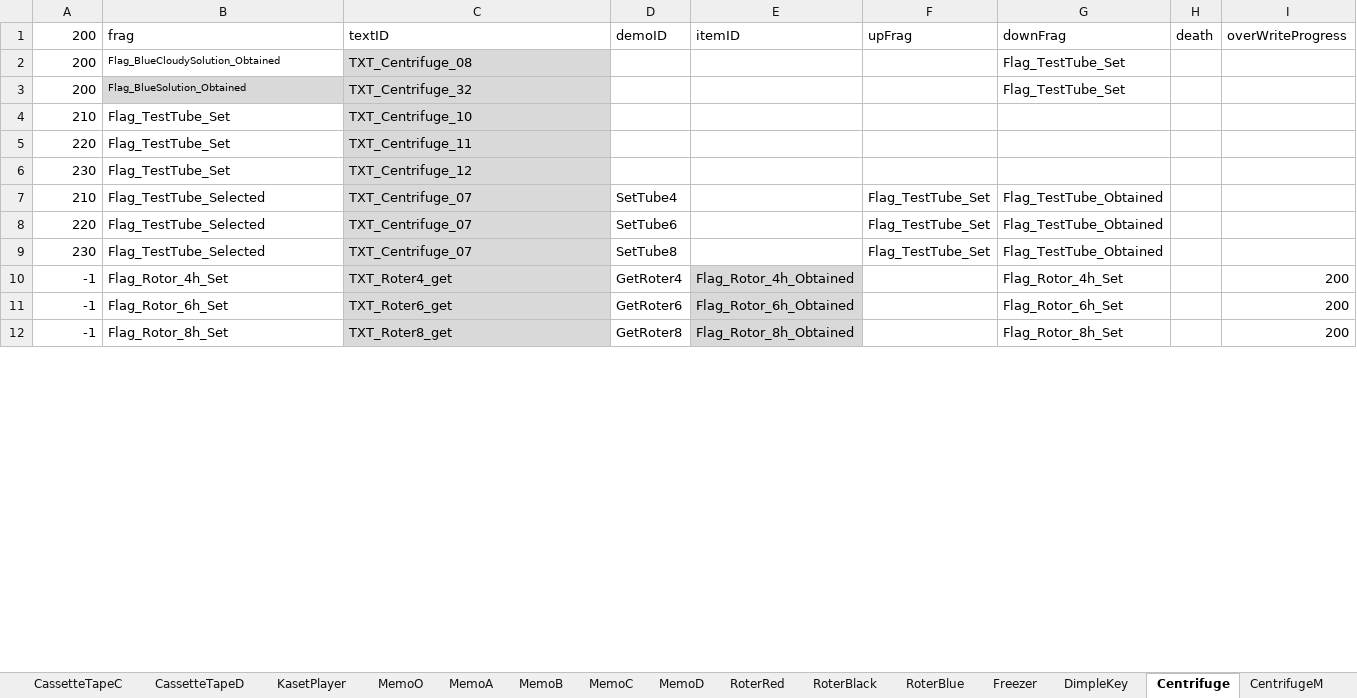
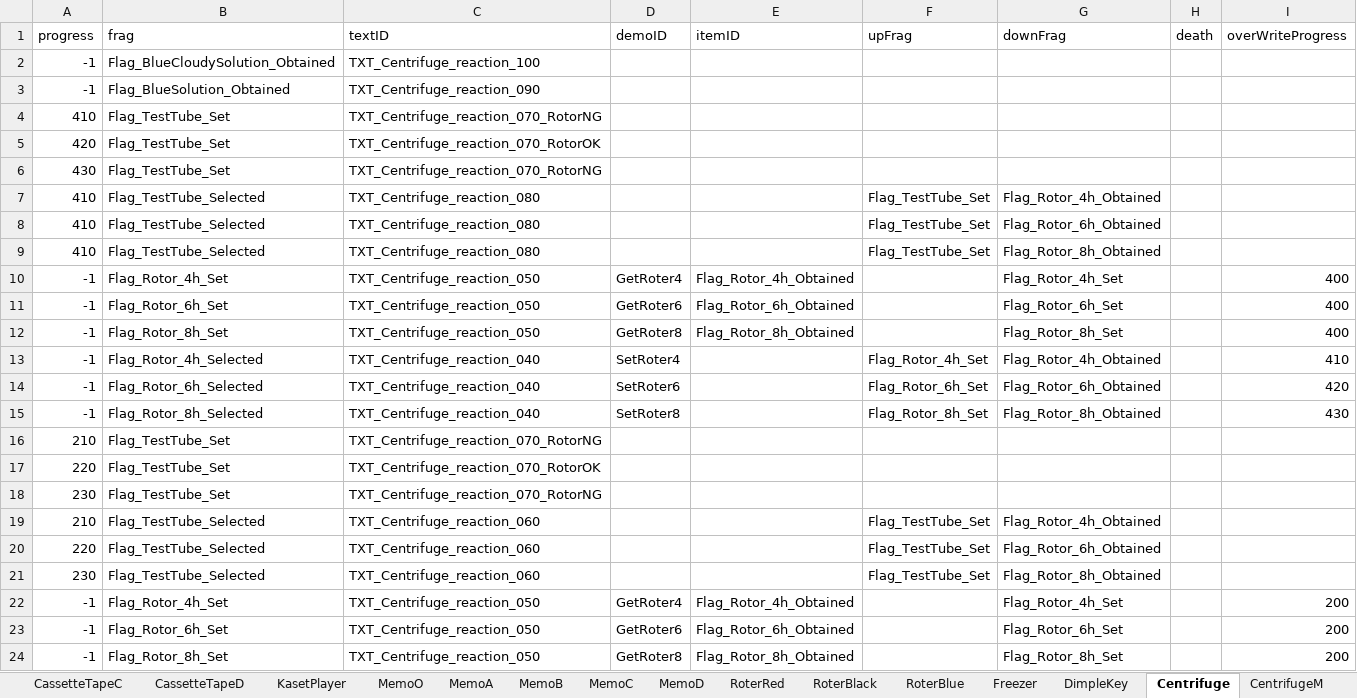
Before and after one commit to project-lavender/lavender, an Excel workbook: Assets/Tables/DT_Gimicks.xlsx, sheet Centrifuge, drawn as a sheet; only a part is shown; values as stored, in another font and other column widths than the file's, no borders; removed rows and columns are numbered as before the commit, all else as after; the diff covers the shown part only; the diff names each change by its address in the sheet, - before the commit and + after, or states it on an @@ line.

```diff
--- a/Assets/Tables/DT_Gimicks.xlsx (sheet Centrifuge)
+++ b/Assets/Tables/DT_Gimicks.xlsx (sheet Centrifuge)
-A1: 200
+A1: progress
-row 2: 200 | Flag_BlueCloudySolution_Obtained | TXT_Centrifuge_08 |  |  |  | Flag_TestTube_Set
-row 3: 200 | Flag_BlueSolution_Obtained | TXT_Centrifuge_32 |  |  |  | Flag_TestTube_Set
+row 2: -1 | Flag_BlueCloudySolution_Obtained | TXT_Centrifuge_reaction_100
+row 3: -1 | Flag_BlueSolution_Obtained | TXT_Centrifuge_reaction_090
+row 4: 410 | Flag_TestTube_Set | TXT_Centrifuge_reaction_070_RotorNG
+row 5: 420 | Flag_TestTube_Set | TXT_Centrifuge_reaction_070_RotorOK
+row 6: 430 | Flag_TestTube_Set | TXT_Centrifuge_reaction_070_RotorNG
+row 7: 410 | Flag_TestTube_Selected | TXT_Centrifuge_reaction_080 |  |  | Flag_TestTube_Set | Flag_Rotor_4h_Obtained
+row 8: 410 | Flag_TestTube_Selected | TXT_Centrifuge_reaction_080 |  |  | Flag_TestTube_Set | Flag_Rotor_6h_Obtained
+row 9: 410 | Flag_TestTube_Selected | TXT_Centrifuge_reaction_080 |  |  | Flag_TestTube_Set | Flag_Rotor_8h_Obtained
+row 10: -1 | Flag_Rotor_4h_Set | TXT_Centrifuge_reaction_050 | GetRoter4 | Flag_Rotor_4h_Obtained |  | Flag_Rotor_4h_Set |  | 400
+row 11: -1 | Flag_Rotor_6h_Set | TXT_Centrifuge_reaction_050 | GetRoter6 | Flag_Rotor_6h_Obtained |  | Flag_Rotor_6h_Set |  | 400
+row 12: -1 | Flag_Rotor_8h_Set | TXT_Centrifuge_reaction_050 | GetRoter8 | Flag_Rotor_8h_Obtained |  | Flag_Rotor_8h_Set |  | 400
+row 13: -1 | Flag_Rotor_4h_Selected | TXT_Centrifuge_reaction_040 | SetRoter4 |  | Flag_Rotor_4h_Set | Flag_Rotor_4h_Obtained |  | 410
+row 14: -1 | Flag_Rotor_6h_Selected | TXT_Centrifuge_reaction_040 | SetRoter6 |  | Flag_Rotor_6h_Set | Flag_Rotor_6h_Obtained |  | 420
+row 15: -1 | Flag_Rotor_8h_Selected | TXT_Centrifuge_reaction_040 | SetRoter8 |  | Flag_Rotor_8h_Set | Flag_Rotor_8h_Obtained |  | 430
-C16 (textID): TXT_Centrifuge_10
+C16 (textID): TXT_Centrifuge_reaction_070_RotorNG
-C16:C24 fill: #D9D9D9
+C16:C24 fill: none
-C17 (textID): TXT_Centrifuge_11
+C17 (textID): TXT_Centrifuge_reaction_070_RotorOK
-C18 (textID): TXT_Centrifuge_12
+C18 (textID): TXT_Centrifuge_reaction_070_RotorNG
-C19:C21 (textID): TXT_Centrifuge_07
+C19:C21 (textID): TXT_Centrifuge_reaction_060
-D19 (demoID): SetTube4
+D19 (demoID): (empty)
-G19 (downFrag): Flag_TestTube_Obtained
+G19 (downFrag): Flag_Rotor_4h_Obtained
-D20 (demoID): SetTube6
+D20 (demoID): (empty)
-G20 (downFrag): Flag_TestTube_Obtained
+G20 (downFrag): Flag_Rotor_6h_Obtained
-D21 (demoID): SetTube8
+D21 (demoID): (empty)
-G21 (downFrag): Flag_TestTube_Obtained
+G21 (downFrag): Flag_Rotor_8h_Obtained
-C22 (textID): TXT_Roter4_get
+C22 (textID): TXT_Centrifuge_reaction_050
-E22:E24 fill: #D9D9D9
+E22:E24 fill: none
-C23 (textID): TXT_Roter6_get
+C23 (textID): TXT_Centrifuge_reaction_050
-C24 (textID): TXT_Roter8_get
+C24 (textID): TXT_Centrifuge_reaction_050
```
Also changed, not shown: 9 edited cells and cell formats elsewhere in this sheet, sheet ReagentBottle, 4 other files.
